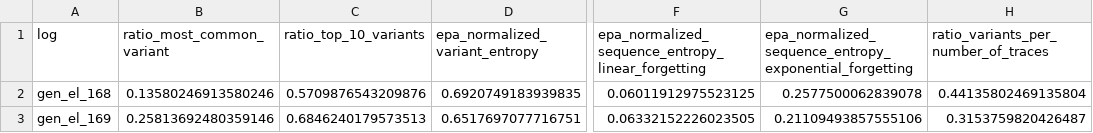
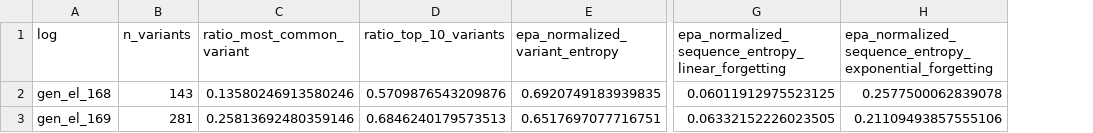
Before and after one commit to lmu-dbs/gedi, a CSV file: data/validation/test_feat.csv, drawn as a sheet; only a part is shown, gaps mark what is left out; removed rows and columns are numbered as before the commit, all else as after; the diff names each change by its address in the sheet, - before the commit and + after, or states it on an @@ line.

Commit message:
Tests FE also for n_variants

```diff
--- a/data/validation/test_feat.csv
+++ b/data/validation/test_feat.csv
+column B (n_variants), rows 2-3: 143 | 281
-column H, rows 1-3: ratio_variants_per_number_of_traces | 0.44135802469135804 | 0.3153759820426487
```
Also changed, not shown: 1 other file.
